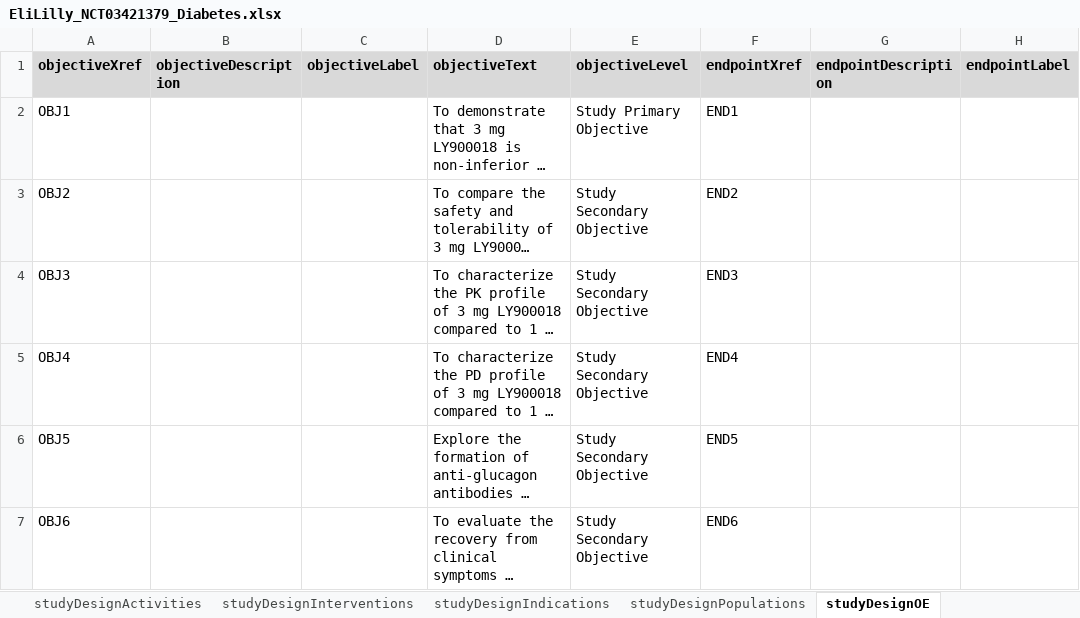
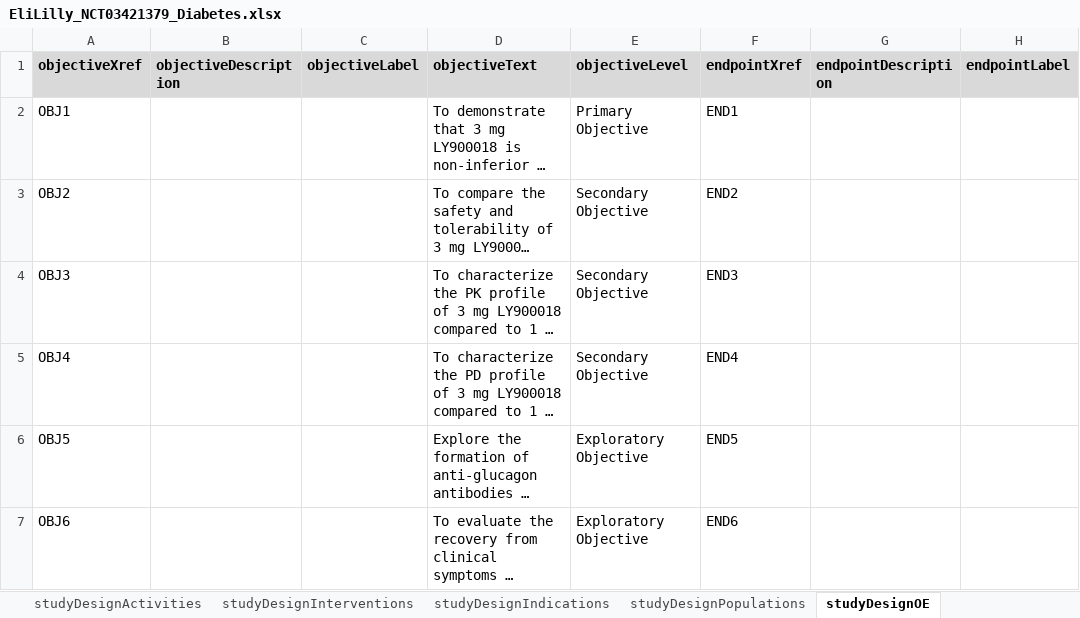
Before and after one commit to data4knowledge/usdm_data, an Excel workbook: source_data/NCT03421379/EliLilly_NCT03421379_Diabetes.xlsx, sheet studyDesignOE, drawn as a sheet; only a part is shown; long unchanged cells end in …; values as stored, in another font and other column widths than the file's, no borders; the diff names each change by its address in the sheet, - before the commit and + after, or states it on an @@ line.

```diff
--- a/source_data/NCT03421379/EliLilly_NCT03421379_Diabetes.xlsx (sheet studyDesignOE)
+++ b/source_data/NCT03421379/EliLilly_NCT03421379_Diabetes.xlsx (sheet studyDesignOE)
-E2 (objectiveLevel): Study Primary Objective
+E2 (objectiveLevel): Primary Objective
-E3:E5 (objectiveLevel): Study Secondary Objective
+E3:E5 (objectiveLevel): Secondary Objective
-E6:E7 (objectiveLevel): Study Secondary Objective
+E6:E7 (objectiveLevel): Exploratory Objective
```
Also changed, not shown: source_data/CDISC_Pilot/CDISC_Pilot_Study.xlsx, 6 other files.
